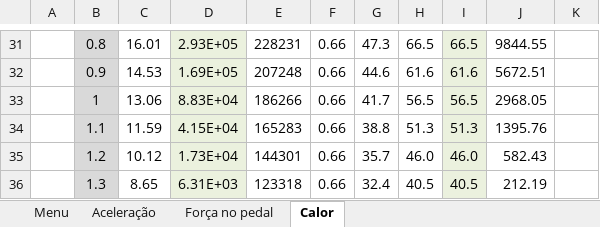
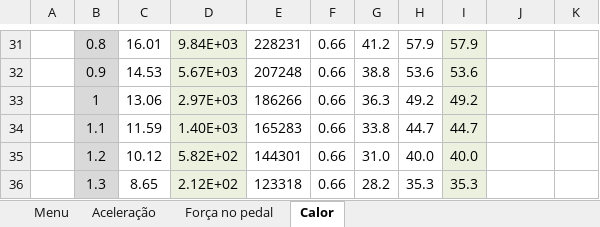
Before and after one commit to FelipeRMAlves/TCC, an Excel workbook: materiais/02) Planilhas/Calculadora Freios - Felipe.xlsx, sheet Calor, drawn as a sheet; only a part is shown, gaps mark what is left out; values as stored, in another font and other column widths than the file's, no borders; charts and pictures not drawn; the diff covers the shown part only; the diff names each change by its address in the sheet, - before the commit and + after, or states it on an @@ line.

```diff
--- a/materiais/02) Planilhas/Calculadora Freios - Felipe.xlsx (sheet Calor)
+++ b/materiais/02) Planilhas/Calculadora Freios - Felipe.xlsx (sheet Calor)
-D31: 2.93E+05
+D31: 9.84E+03
-G31: 47.3
+G31: 41.2
-H31: 66.5
+H31: 57.9
-I31: 66.5
+I31: 57.9
-J31: 9844.55
+J31: (empty)
-D32: 1.69E+05
+D32: 5.67E+03
-G32: 44.6
+G32: 38.8
-H32: 61.6
+H32: 53.6
-I32: 61.6
+I32: 53.6
-J32: 5672.51
+J32: (empty)
-D33: 8.83E+04
+D33: 2.97E+03
-G33: 41.7
+G33: 36.3
-H33: 56.5
+H33: 49.2
-I33: 56.5
+I33: 49.2
-J33: 2968.05
+J33: (empty)
-D34: 4.15E+04
+D34: 1.40E+03
-G34: 38.8
+G34: 33.8
-H34: 51.3
+H34: 44.7
-I34: 51.3
+I34: 44.7
-J34: 1395.76
+J34: (empty)
-D35: 1.73E+04
+D35: 5.82E+02
-G35: 35.7
+G35: 31.0
-H35: 46.0
+H35: 40.0
-I35: 46.0
+I35: 40.0
-J35: 582.43
+J35: (empty)
-D36: 6.31E+03
+D36: 2.12E+02
-G36: 32.4
+G36: 28.2
-H36: 40.5
+H36: 35.3
-I36: 40.5
+I36: 35.3
-J36: 212.19
+J36: (empty)
```
Also changed, not shown: 3 added rows, 3 removed rows, 251 edited cells, cell formats and merged cells elsewhere in this sheet, sheet Força no pedal, formulas that keep their value, charts or pictures.
